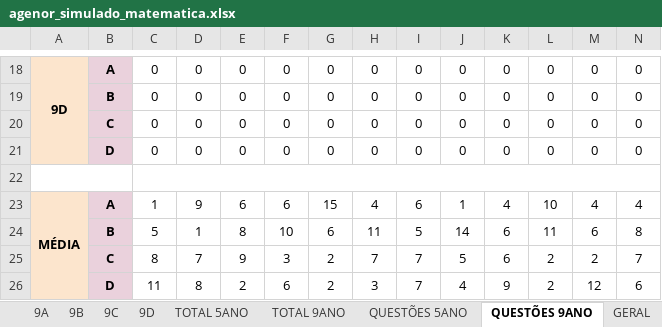
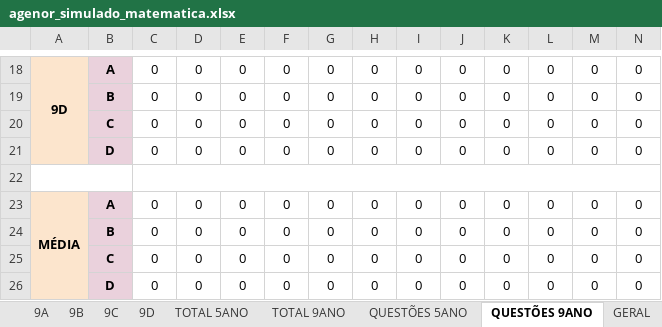
Before and after one commit to fbzpanatto/iescola-back, an Excel workbook: src/sheets/agenor_simulado_matematica.xlsx, sheet QUESTÕES 9ANO, drawn as a sheet; only a part is shown, gaps mark what is left out; values as stored, in another font and other column widths than the file's, no borders; removed rows and columns are numbered as before the commit, all else as after; rows hold the shown columns only; the diff covers the shown part only; the diff names each change by its address in the sheet, - before the commit and + after, or states it on an @@ line.

```diff
--- a/src/sheets/agenor_simulado_matematica.xlsx (sheet QUESTÕES 9ANO)
+++ b/src/sheets/agenor_simulado_matematica.xlsx (sheet QUESTÕES 9ANO)
-row 23: MÉDIA | A | 1 | 9 | 6 | 6 | 15 | 4 | 6 | 1 | 4 | 10 | 4 | 4
-row 24:  | B | 5 | 1 | 8 | 10 | 6 | 11 | 5 | 14 | 6 | 11 | 6 | 8
-row 25:  | C | 8 | 7 | 9 | 3 | 2 | 7 | 7 | 5 | 6 | 2 | 2 | 7
-row 26:  | D | 11 | 8 | 2 | 6 | 2 | 3 | 7 | 4 | 9 | 2 | 12 | 6
+row 23: MÉDIA | A | 0 | 0 | 0 | 0 | 0 | 0 | 0 | 0 | 0 | 0 | 0 | 0
+row 24:  | B | 0 | 0 | 0 | 0 | 0 | 0 | 0 | 0 | 0 | 0 | 0 | 0
+row 25:  | C | 0 | 0 | 0 | 0 | 0 | 0 | 0 | 0 | 0 | 0 | 0 | 0
+row 26:  | D | 0 | 0 | 0 | 0 | 0 | 0 | 0 | 0 | 0 | 0 | 0 | 0
```
Also changed, not shown: 12 added rows and 12 removed rows elsewhere in this sheet, sheet 9C, sheet 5C, sheet QUESTÕES 5ANO, sheet 9B, sheet 9A, sheet 5B, 4 more sheets, other sheet tabs, formulas that keep their value, charts or pictures, 11 other files.
